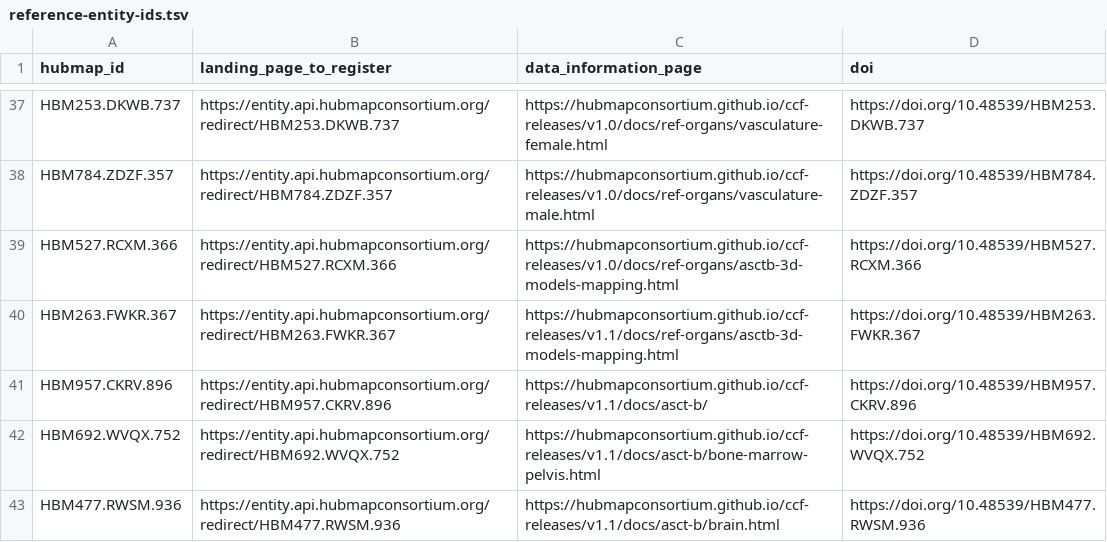
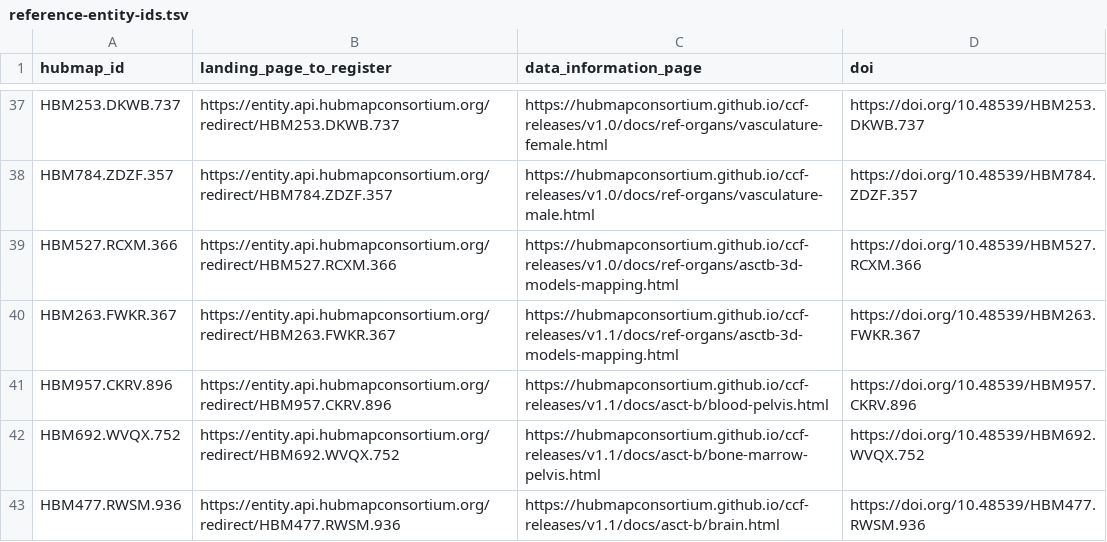
Before and after one commit to hubmapconsortium/ccf-releases, a TSV file: v1.0/reference-entity-ids.tsv, drawn as a sheet; only a part is shown, gaps mark what is left out.

Commit message:
Update reference-entity-ids.tsv
updated line 41 was missing the file name for blood-pelvis.html

```diff
--- a/v1.0/reference-entity-ids.tsv
+++ b/v1.0/reference-entity-ids.tsv
@@ -40,3 +40,3 @@ HBM527.RCXM.366	https://entity.api.hubmapconsortium.org/redirect/HBM527.RCXM.366
 HBM263.FWKR.367	https://entity.api.hubmapconsortium.org/redirect/HBM263.FWKR.367	https://hubmapconsortium.github.io/ccf-releases/v1.1/docs/ref-organs/asctb-3d-models-mapping.html	https://doi.org/10.48539/HBM263.FWKR.367
-HBM957.CKRV.896	https://entity.api.hubmapconsortium.org/redirect/HBM957.CKRV.896	https://hubmapconsortium.github.io/ccf-releases/v1.1/docs/asct-b/	https://doi.org/10.48539/HBM957.CKRV.896
+HBM957.CKRV.896	https://entity.api.hubmapconsortium.org/redirect/HBM957.CKRV.896	https://hubmapconsortium.github.io/ccf-releases/v1.1/docs/asct-b/blood-pelvis.html	https://doi.org/10.48539/HBM957.CKRV.896
 HBM692.WVQX.752	https://entity.api.hubmapconsortium.org/redirect/HBM692.WVQX.752	https://hubmapconsortium.github.io/ccf-releases/v1.1/docs/asct-b/bone-marrow-pelvis.html	https://doi.org/10.48539/HBM692.WVQX.752
```
